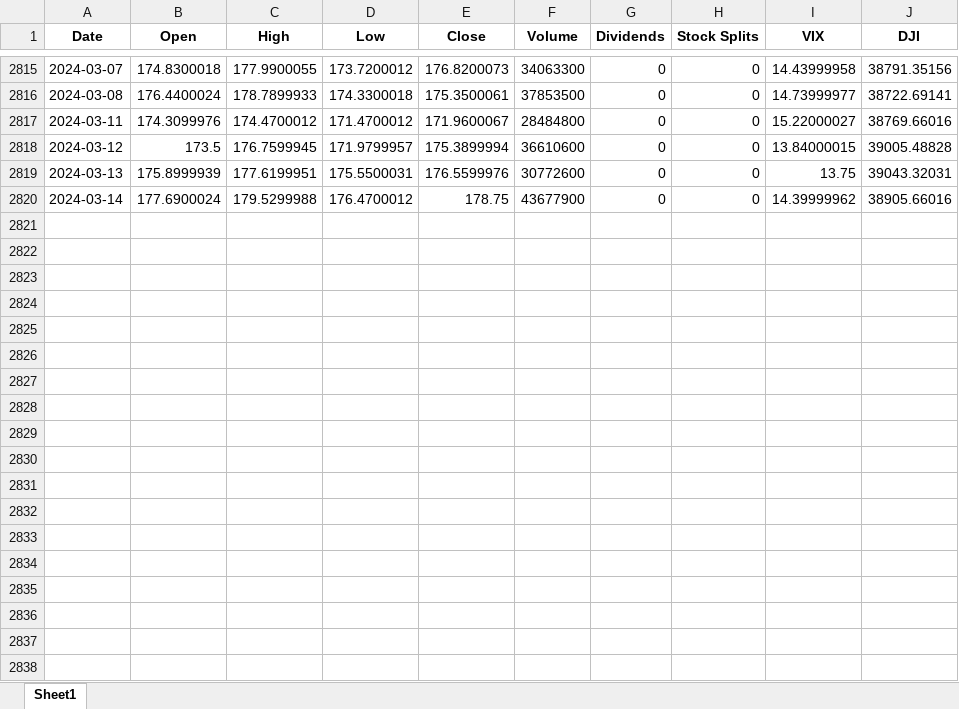
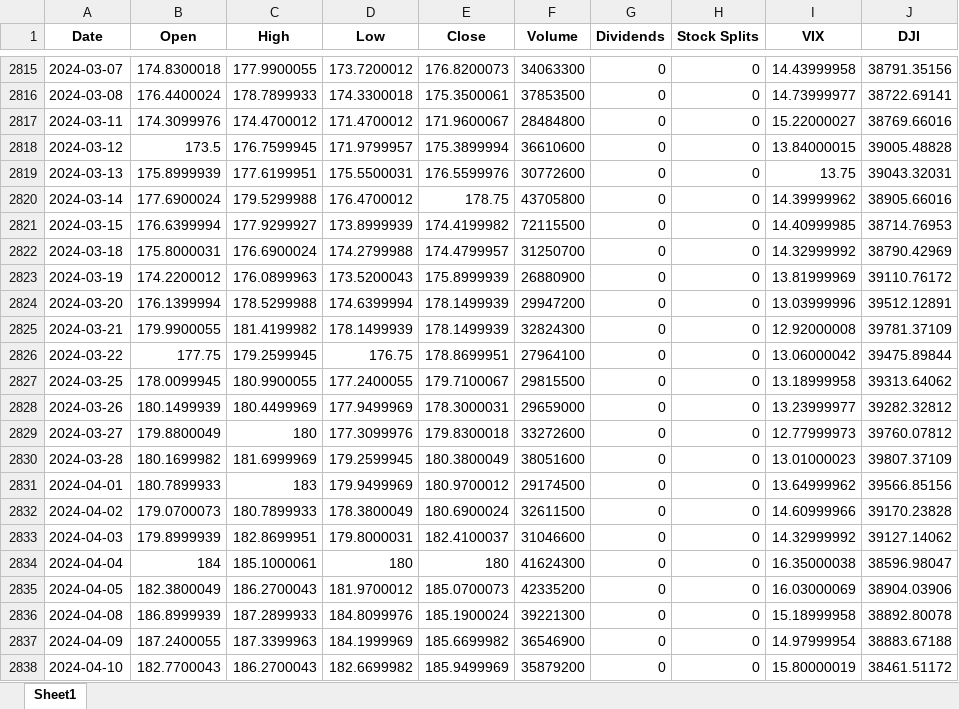
Before and after one commit to Dandata0101/mbs-Stock-signal-project, an Excel workbook: 01-data/input_YahooFin.xlsx, sheet Sheet1, drawn as a sheet; only a part is shown, gaps mark what is left out; values as stored, in another font and other column widths than the file's, no borders; the diff covers the shown part only; the diff names each change by its address in the sheet, - before the commit and + after, or states it on an @@ line.

```diff
--- a/01-data/input_YahooFin.xlsx (sheet Sheet1)
+++ b/01-data/input_YahooFin.xlsx (sheet Sheet1)
-F2820 (Volume): 43677900
+F2820 (Volume): 43705800
+row 2821: 2024-03-15 | 176.6399994 | 177.9299927 | 173.8999939 | 174.4199982 | 72115500 | 0 | 0 | 14.40999985 | 38714.76953
+row 2822: 2024-03-18 | 175.8000031 | 176.6900024 | 174.2799988 | 174.4799957 | 31250700 | 0 | 0 | 14.32999992 | 38790.42969
+row 2823: 2024-03-19 | 174.2200012 | 176.0899963 | 173.5200043 | 175.8999939 | 26880900 | 0 | 0 | 13.81999969 | 39110.76172
+row 2824: 2024-03-20 | 176.1399994 | 178.5299988 | 174.6399994 | 178.1499939 | 29947200 | 0 | 0 | 13.03999996 | 39512.12891
+row 2825: 2024-03-21 | 179.9900055 | 181.4199982 | 178.1499939 | 178.1499939 | 32824300 | 0 | 0 | 12.92000008 | 39781.37109
+row 2826: 2024-03-22 | 177.75 | 179.2599945 | 176.75 | 178.8699951 | 27964100 | 0 | 0 | 13.06000042 | 39475.89844
+row 2827: 2024-03-25 | 178.0099945 | 180.9900055 | 177.2400055 | 179.7100067 | 29815500 | 0 | 0 | 13.18999958 | 39313.64062
+row 2828: 2024-03-26 | 180.1499939 | 180.4499969 | 177.9499969 | 178.3000031 | 29659000 | 0 | 0 | 13.23999977 | 39282.32812
+row 2829: 2024-03-27 | 179.8800049 | 180 | 177.3099976 | 179.8300018 | 33272600 | 0 | 0 | 12.77999973 | 39760.07812
+row 2830: 2024-03-28 | 180.1699982 | 181.6999969 | 179.2599945 | 180.3800049 | 38051600 | 0 | 0 | 13.01000023 | 39807.37109
+row 2831: 2024-04-01 | 180.7899933 | 183 | 179.9499969 | 180.9700012 | 29174500 | 0 | 0 | 13.64999962 | 39566.85156
+row 2832: 2024-04-02 | 179.0700073 | 180.7899933 | 178.3800049 | 180.6900024 | 32611500 | 0 | 0 | 14.60999966 | 39170.23828
+row 2833: 2024-04-03 | 179.8999939 | 182.8699951 | 179.8000031 | 182.4100037 | 31046600 | 0 | 0 | 14.32999992 | 39127.14062
+row 2834: 2024-04-04 | 184 | 185.1000061 | 180 | 180 | 41624300 | 0 | 0 | 16.35000038 | 38596.98047
+row 2835: 2024-04-05 | 182.3800049 | 186.2700043 | 181.9700012 | 185.0700073 | 42335200 | 0 | 0 | 16.03000069 | 38904.03906
+row 2836: 2024-04-08 | 186.8999939 | 187.2899933 | 184.8099976 | 185.1900024 | 39221300 | 0 | 0 | 15.18999958 | 38892.80078
+row 2837: 2024-04-09 | 187.2400055 | 187.3399963 | 184.1999969 | 185.6699982 | 36546900 | 0 | 0 | 14.97999954 | 38883.67188
+row 2838: 2024-04-10 | 182.7700043 | 186.2700043 | 182.6699982 | 185.9499969 | 35879200 | 0 | 0 | 15.80000019 | 38461.51172
```
Also changed, not shown: 8 added rows elsewhere in this sheet, 01-data/accuracy_export.xlsx, 01-data/bestmodel_export.xlsx, 13 other files.
